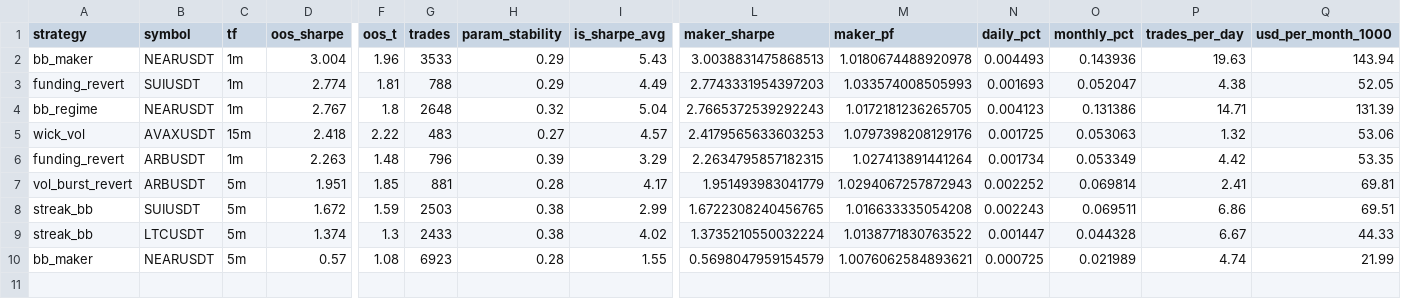
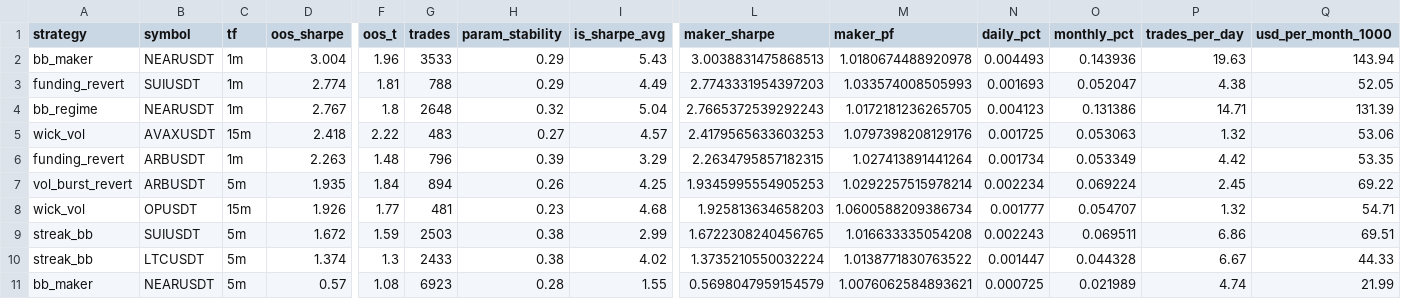
Before and after one commit to davletovaalmira11-creator/scalp-lab-pro, a CSV file: engines/scalp/reports/leaderboard.csv, drawn as a sheet; only a part is shown, gaps mark what is left out; rows hold the shown columns only; the diff names each change by its address in the sheet, - before the commit and + after, or states it on an @@ line.

```diff
--- a/engines/scalp/reports/leaderboard.csv
+++ b/engines/scalp/reports/leaderboard.csv
-D7 (oos_sharpe): 1.951
+D7 (oos_sharpe): 1.935
-F7 (oos_t): 1.85
+F7 (oos_t): 1.84
-G7 (trades): 881
+G7 (trades): 894
-H7 (param_stability): 0.28
+H7 (param_stability): 0.26
-I7 (is_sharpe_avg): 4.17
+I7 (is_sharpe_avg): 4.25
-L7 (maker_sharpe): 1.951493983041779
+L7 (maker_sharpe): 1.9345995554905253
-M7 (maker_pf): 1.0294067257872943
+M7 (maker_pf): 1.0292257515978214
-N7 (daily_pct): 0.002252
+N7 (daily_pct): 0.002234
-O7 (monthly_pct): 0.069814
+O7 (monthly_pct): 0.069224
-P7 (trades_per_day): 2.41
+P7 (trades_per_day): 2.45
-Q7 (usd_per_month_1000): 69.81
+Q7 (usd_per_month_1000): 69.22
+row 8: wick_vol | OPUSDT | 15m | 1.926 | 1.77 | 481 | 0.23 | 4.68 | 1.925813634658203 | 1.0600588209386734 | 0.001777 | 0.054707 | 1.32 | 54.71
```
Also changed, not shown: engines/scalp/reports/archive.csv, 4 other files.
